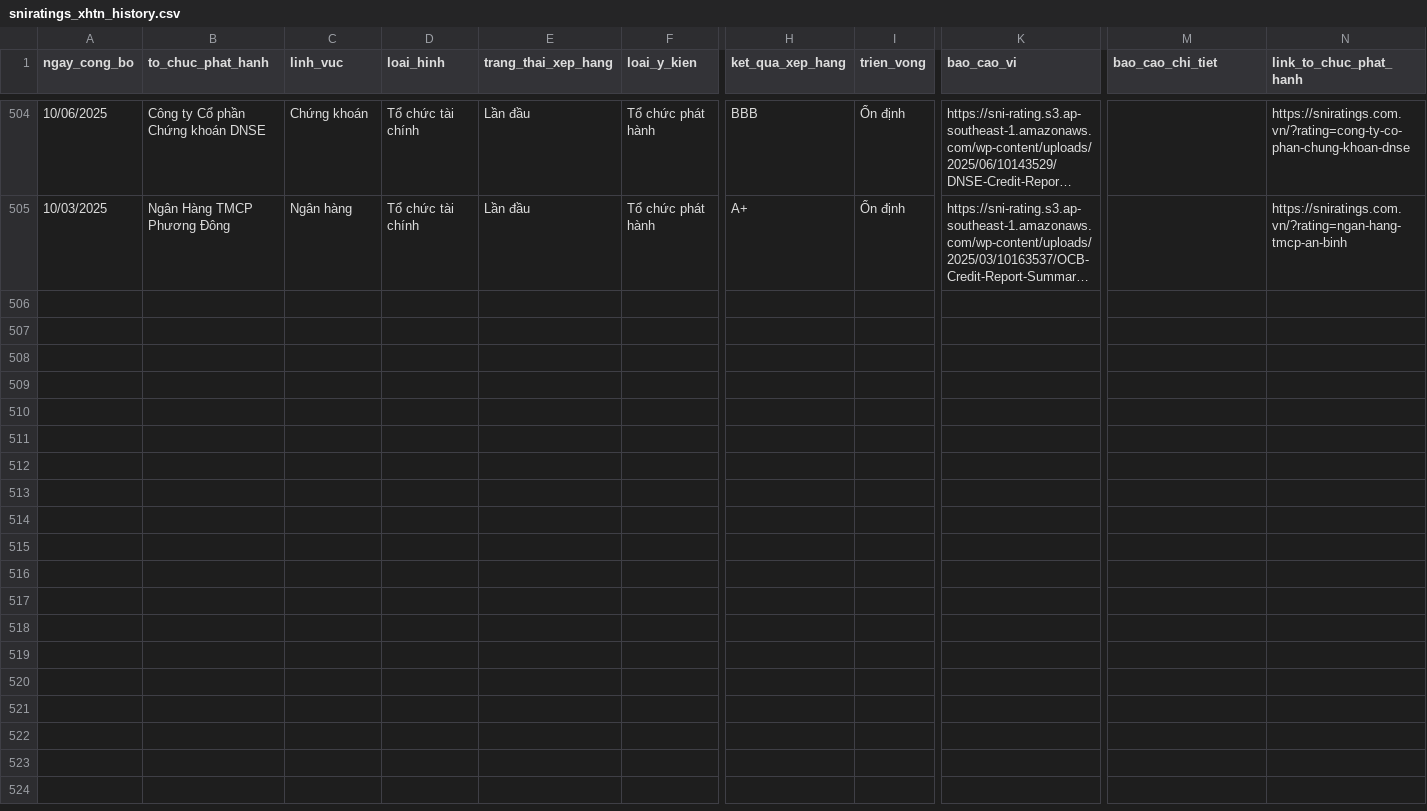
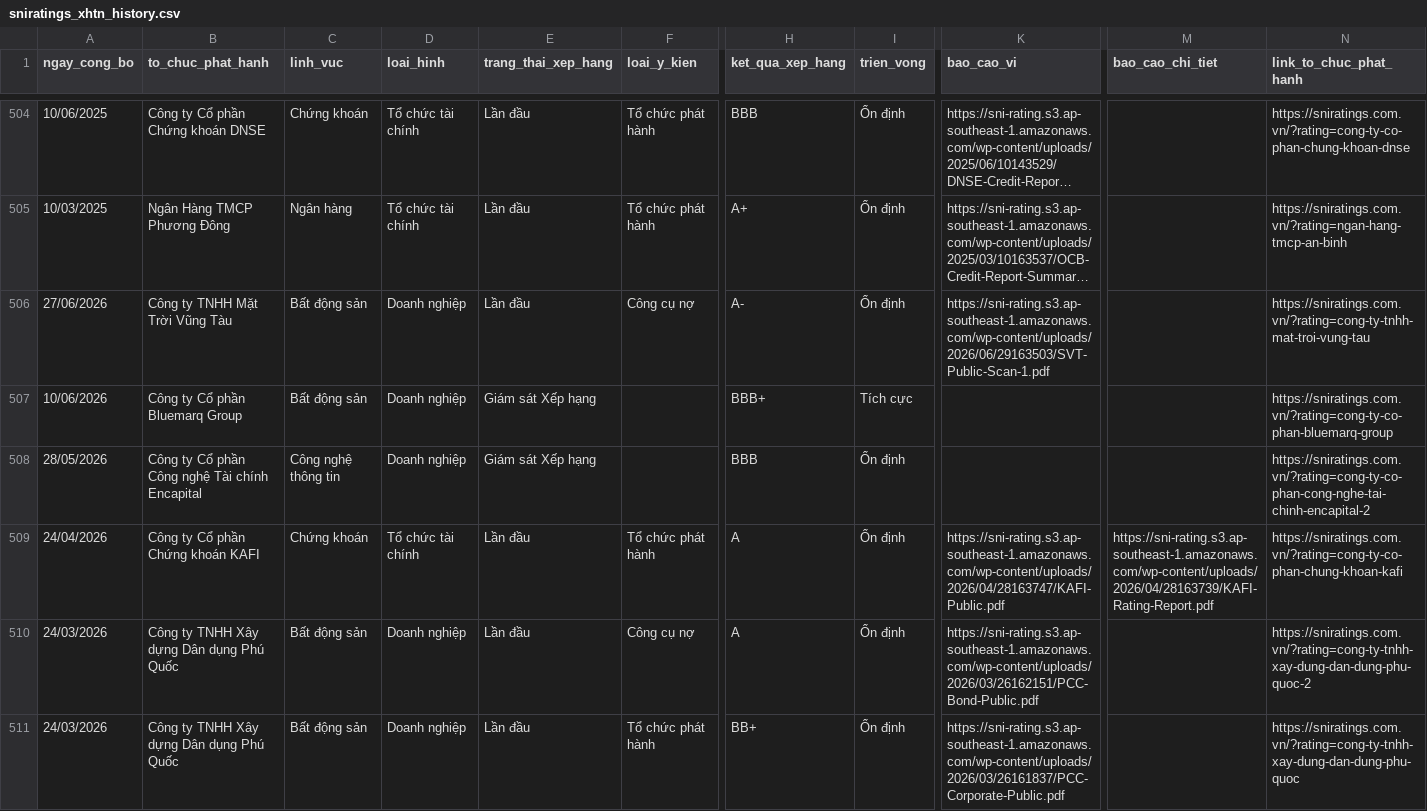
Before and after one commit to thanhnhaxinhdep/bond-dashboard, a CSV file: pipeline/credit_rating/output/sniratings_xhtn_history.csv, drawn as a sheet; only a part is shown, gaps mark what is left out; long unchanged cells end in …; rows hold the shown columns only; the diff covers the shown part only; the diff names each change by its address in the sheet, - before the commit and + after, or states it on an @@ line.

```diff
--- a/pipeline/credit_rating/output/sniratings_xhtn_history.csv
+++ b/pipeline/credit_rating/output/sniratings_xhtn_history.csv
+row 506: 27/06/2026 | Công ty TNHH Mặt Trời Vũng Tàu | Bất động sản | Doanh nghiệp | Lần đầu | Công cụ nợ | A- | Ổn định | https://sni-rating.s3.ap-southeast-1.amazonaws.com/wp-content/uploads/2026/06/29163503/SVT-Public-Scan-1.pdf |  | https://sniratings.com.vn/?rating=cong-ty-tnhh-mat-troi-vung-tau
+row 507: 10/06/2026 | Công ty Cổ phần Bluemarq Group | Bất động sản | Doanh nghiệp | Giám sát Xếp hạng |  | BBB+ | Tích cực |  |  | https://sniratings.com.vn/?rating=cong-ty-co-phan-bluemarq-group
+row 508: 28/05/2026 | Công ty Cổ phần Công nghệ Tài chính Encapital | Công nghệ thông tin | Doanh nghiệp | Giám sát Xếp hạng |  | BBB | Ổn định |  |  | https://sniratings.com.vn/?rating=cong-ty-co-phan-cong-nghe-tai-chinh-encapital-2
+row 509: 24/04/2026 | Công ty Cổ phần Chứng khoán KAFI | Chứng khoán | Tổ chức tài chính | Lần đầu | Tổ chức phát hành | A | Ổn định | https://sni-rating.s3.ap-southeast-1.amazonaws.com/wp-content/uploads/2026/04/28163747/KAFI-Public.pdf | https://sni-rating.s3.ap-southeast-1.amazonaws.com/wp-content/uploads/2026/04/28163739/KAFI-Rating-Report.pdf | https://sniratings.com.vn/?rating=cong-ty-co-phan-chung-khoan-kafi
+row 510: 24/03/2026 | Công ty TNHH Xây dựng Dân dụng Phú Quốc | Bất động sản | Doanh nghiệp | Lần đầu | Công cụ nợ | A | Ổn định | https://sni-rating.s3.ap-southeast-1.amazonaws.com/wp-content/uploads/2026/03/26162151/PCC-Bond-Public.pdf |  | https://sniratings.com.vn/?rating=cong-ty-tnhh-xay-dung-dan-dung-phu-quoc-2
+row 511: 24/03/2026 | Công ty TNHH Xây dựng Dân dụng Phú Quốc | Bất động sản | Doanh nghiệp | Lần đầu | Tổ chức phát hành | BB+ | Ổn định | https://sni-rating.s3.ap-southeast-1.amazonaws.com/wp-content/uploads/2026/03/26161837/PCC-Corporate-Public.pdf |  | https://sniratings.com.vn/?rating=cong-ty-tnhh-xay-dung-dan-dung-phu-quoc
```
Also changed, not shown: 6 added rows elsewhere in this file, pipeline/credit_rating/output/tmr_xhtn_history.csv, 36 other files.
